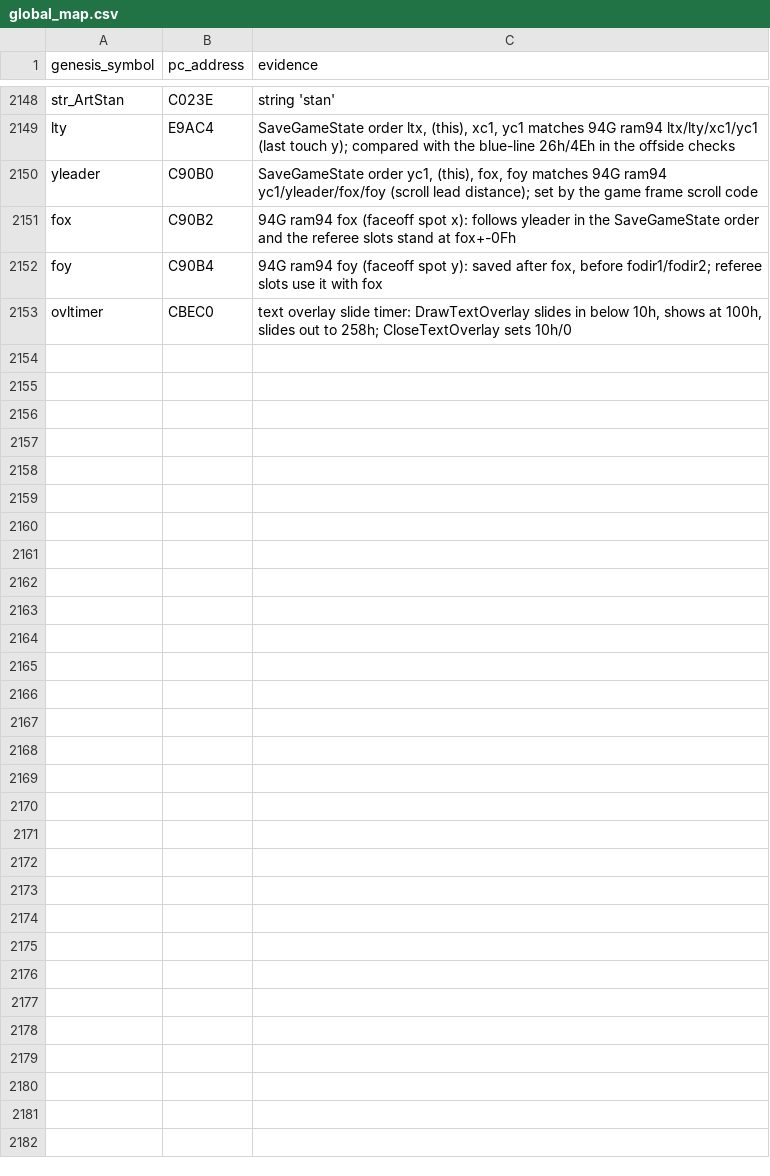
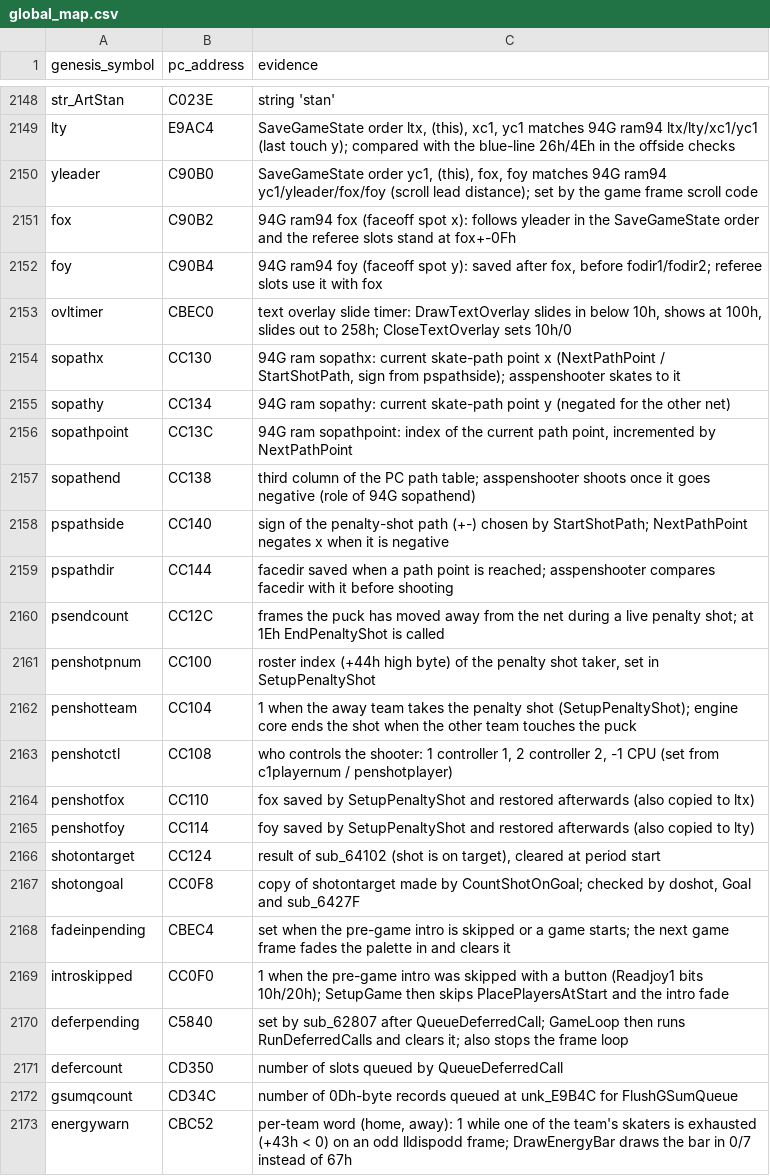
Before and after one commit to abdulahmad/NHL95PC, a CSV file: tools/global_map.csv, drawn as a sheet; only a part is shown, gaps mark what is left out; the diff names each change by its address in the sheet, - before the commit and + after, or states it on an @@ line.

Commit message:
data names: penalty-shot path (94G sopath*), penalty-shot state, shot-on-goal flags, intro/fade/deferred-call flags, energywarn; fold line-change pairs

```diff
--- a/tools/global_map.csv
+++ b/tools/global_map.csv
+row 2154: sopathx | CC130 | 94G ram sopathx: current skate-path point x (NextPathPoint / StartShotPath, sign from pspathside); asspenshooter skates to it
+row 2155: sopathy | CC134 | 94G ram sopathy: current skate-path point y (negated for the other net)
+row 2156: sopathpoint | CC13C | 94G ram sopathpoint: index of the current path point, incremented by NextPathPoint
+row 2157: sopathend | CC138 | third column of the PC path table; asspenshooter shoots once it goes negative (role of 94G sopathend)
+row 2158: pspathside | CC140 | sign of the penalty-shot path (+-) chosen by StartShotPath; NextPathPoint negates x when it is negative
+row 2159: pspathdir | CC144 | facedir saved when a path point is reached; asspenshooter compares facedir with it before shooting
+row 2160: psendcount | CC12C | frames the puck has moved away from the net during a live penalty shot; at 1Eh EndPenaltyShot is called
+row 2161: penshotpnum | CC100 | roster index (+44h high byte) of the penalty shot taker, set in SetupPenaltyShot
+row 2162: penshotteam | CC104 | 1 when the away team takes the penalty shot (SetupPenaltyShot); engine core ends the shot when the other team touches the puck
+row 2163: penshotctl | CC108 | who controls the shooter: 1 controller 1, 2 controller 2, -1 CPU (set from c1playernum / penshotplayer)
+row 2164: penshotfox | CC110 | fox saved by SetupPenaltyShot and restored afterwards (also copied to ltx)
+row 2165: penshotfoy | CC114 | foy saved by SetupPenaltyShot and restored afterwards (also copied to lty)
+row 2166: shotontarget | CC124 | result of sub_64102 (shot is on target), cleared at period start
+row 2167: shotongoal | CC0F8 | copy of shotontarget made by CountShotOnGoal; checked by doshot, Goal and sub_6427F
+row 2168: fadeinpending | CBEC4 | set when the pre-game intro is skipped or a game starts; the next game frame fades the palette in and clears it
+row 2169: introskipped | CC0F0 | 1 when the pre-game intro was skipped with a button (Readjoy1 bits 10h/20h); SetupGame then skips PlacePlayersAtStart and the intro fade
+row 2170: deferpending | C5840 | set by sub_62807 after QueueDeferredCall; GameLoop then runs RunDeferredCalls and clears it; also stops the frame loop
+row 2171: defercount | CD350 | number of slots queued by QueueDeferredCall
+row 2172: gsumqcount | CD34C | number of 0Dh-byte records queued at unk_E9B4C for FlushGSumQueue
+row 2173: energywarn | CBC52 | per-team word (home, away): 1 while one of the team's skaters is exhausted (+43h < 0) on an odd lldispodd frame; DrawEnergyBar draws the bar in 0/7 instead of 67h
```
Also changed, not shown: name_map_94.csv, tools/manual_names.csv, 23 other files.
